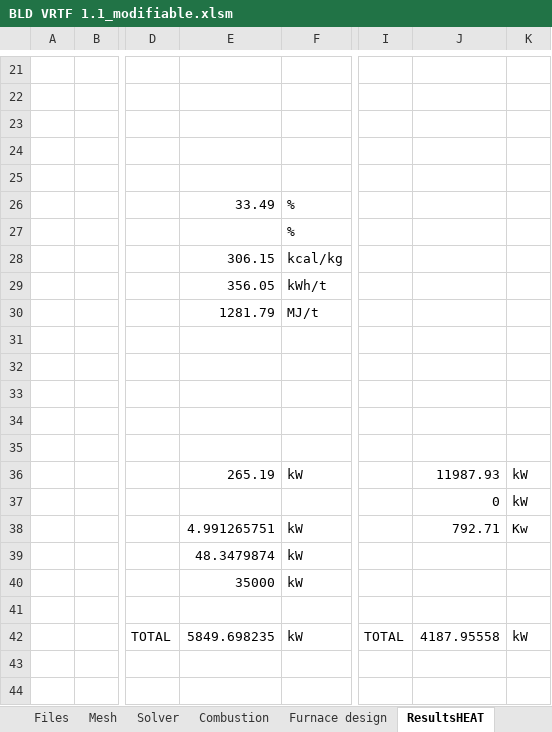
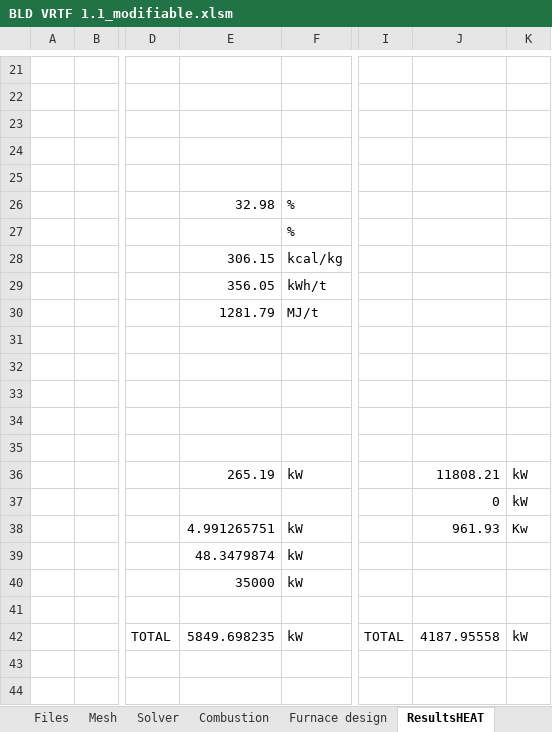
Before and after one commit to duboyfoot/vrtf, an Excel workbook: BLD VRTF 1.1_modifiable.xlsm, sheet ResultsHEAT, drawn as a sheet; only a part is shown, gaps mark what is left out; values as stored, in another font and other column widths than the file's, no borders; the diff names each change by its address in the sheet, - before the commit and + after, or states it on an @@ line.

```diff
--- a/BLD VRTF 1.1_modifiable.xlsm (sheet ResultsHEAT)
+++ b/BLD VRTF 1.1_modifiable.xlsm (sheet ResultsHEAT)
-E26: 33.49
+E26: 32.98
-J36: 11987.93
+J36: 11808.21
-J38: 792.71
+J38: 961.93
```
Also changed, not shown: sheet Results, sheet Mesh, sheet Rapport.
